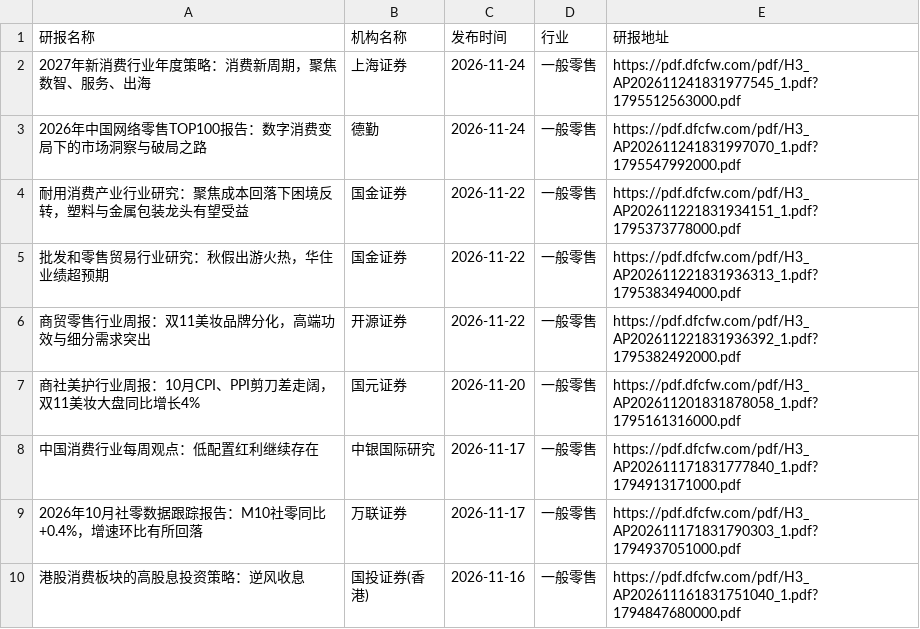
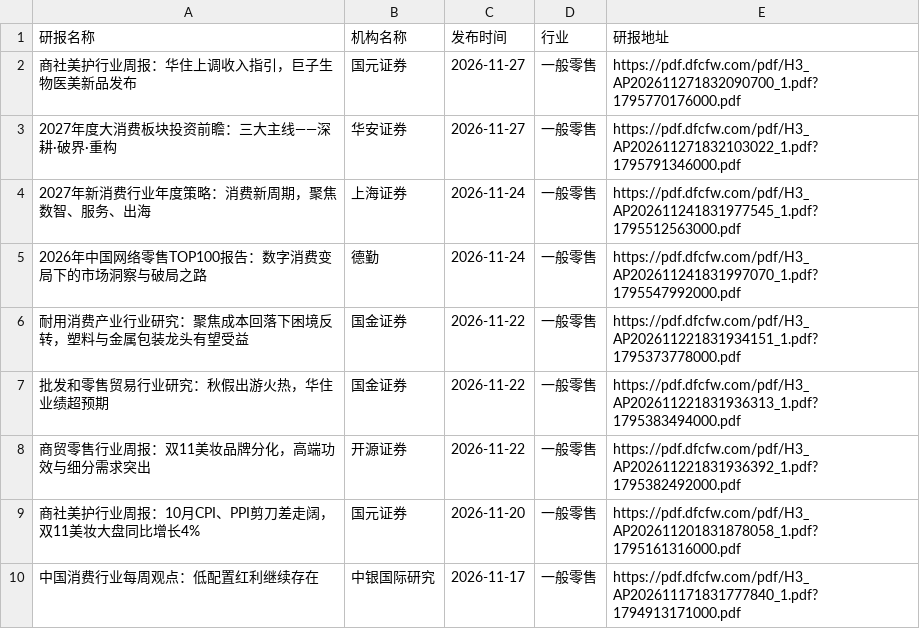
Before and after one commit to manymore13/report, a CSV file: eastmoney/一般零售.csv, drawn as a sheet; only a part is shown; the shorter side is filled out with more unchanged rows; the diff names each change by its address in the sheet, - before the commit and + after, or states it on an @@ line.

```diff
--- a/eastmoney/一般零售.csv
+++ b/eastmoney/一般零售.csv
+row 2: 商社美护行业周报：华住上调收入指引，巨子生物医美新品发布 | 国元证券 | 2026-11-27 | 一般零售 | https://pdf.dfcfw.com/pdf/H3_AP202611271832090700_1.pdf?1795770176000.pdf
+row 3: 2027年度大消费板块投资前瞻：三大主线——深耕·破界·重构 | 华安证券 | 2026-11-27 | 一般零售 | https://pdf.dfcfw.com/pdf/H3_AP202611271832103022_1.pdf?1795791346000.pdf
```
Also changed, not shown: eastmoney/专用设备.csv, eastmoney/农业综合Ⅱ.csv, 31 other files.
